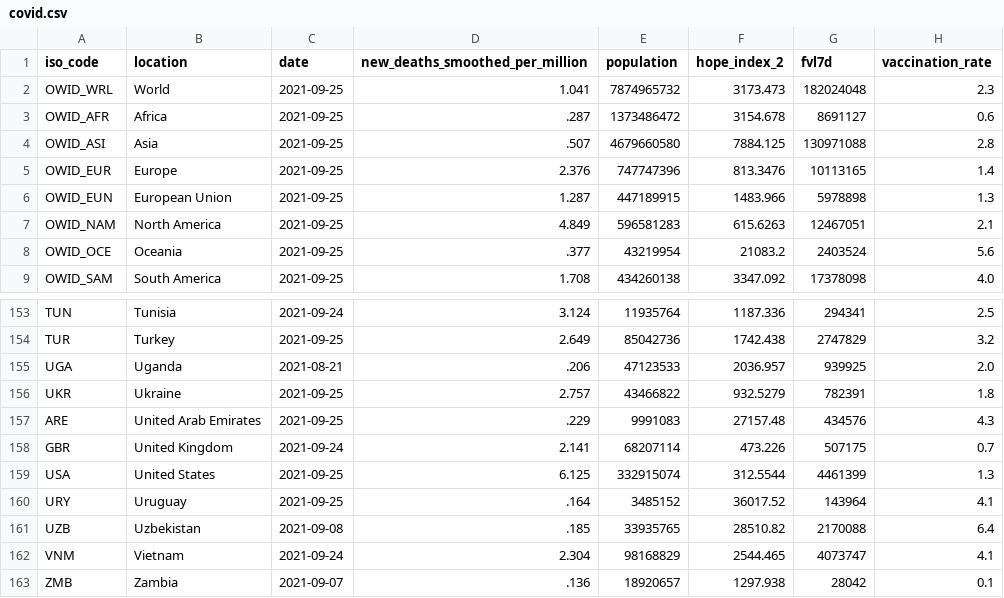
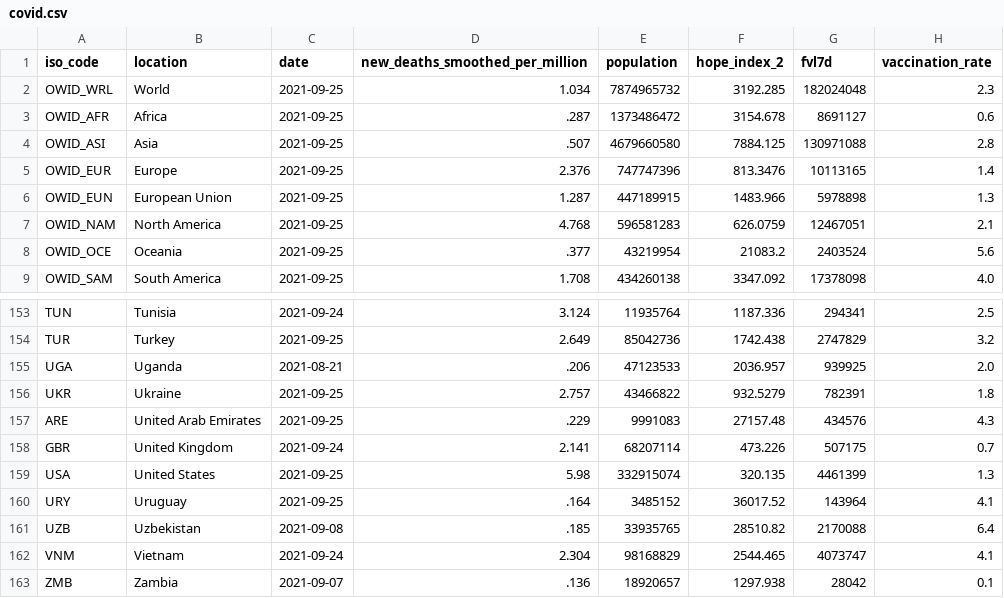
Before and after one commit to jonathanold/jonathanold.github.io, a CSV file: docs/otherdata/covid.csv, drawn as a sheet; only a part is shown, gaps mark what is left out; the diff names each change by its address in the sheet, - before the commit and + after, or states it on an @@ line.

```diff
--- a/docs/otherdata/covid.csv
+++ b/docs/otherdata/covid.csv
-D2 (new_deaths_smoothed_per_million): 1.041
+D2 (new_deaths_smoothed_per_million): 1.034
-F2 (hope_index_2): 3173.473
+F2 (hope_index_2): 3192.285
-D7 (new_deaths_smoothed_per_million): 4.849
+D7 (new_deaths_smoothed_per_million): 4.768
-F7 (hope_index_2): 615.6263
+F7 (hope_index_2): 626.0759
-D159 (new_deaths_smoothed_per_million): 6.125
+D159 (new_deaths_smoothed_per_million): 5.98
-F159 (hope_index_2): 312.5544
+F159 (hope_index_2): 320.135
```
Also changed, not shown: 5 other files.
